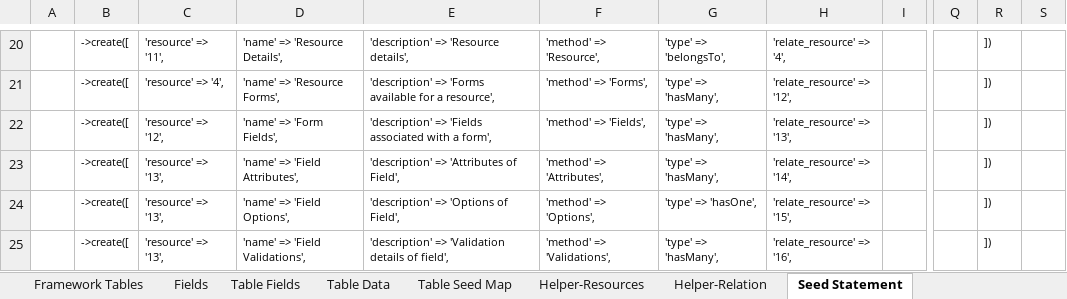
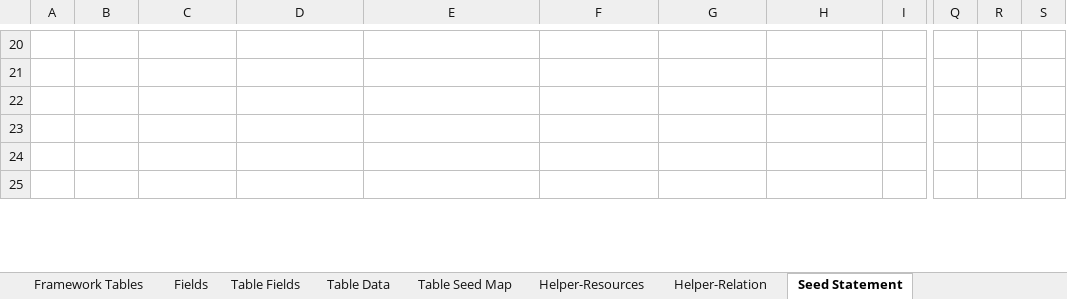
Before and after one commit to MilestoneInnovativeTechnologies/Appframe, an Excel workbook: Helper.xlsx, sheet Seed Statement, drawn as a sheet; only a part is shown, gaps mark what is left out; values as stored, in another font and other column widths than the file's, no borders; the diff covers the shown part only; the diff names each change by its address in the sheet, - before the commit and + after, or states it on an @@ line.

```diff
--- a/Helper.xlsx (sheet Seed Statement)
+++ b/Helper.xlsx (sheet Seed Statement)
-B20:B25: ->create([
+B20:B25: (empty)
-C20: 'resource' => '11',
+C20: (empty)
-D20: 'name' => 'Resource Details',
+D20: (empty)
-E20: 'description' => 'Resource details',
+E20: (empty)
-F20: 'method' => 'Resource',
+F20: (empty)
-G20: 'type' => 'belongsTo',
+G20: (empty)
-H20: 'relate_resource' => '4',
+H20: (empty)
-R20:R25: ])
+R20:R25: (empty)
-C21: 'resource' => '4',
+C21: (empty)
-D21: 'name' => 'Resource Forms',
+D21: (empty)
-E21: 'description' => 'Forms available for a resource',
+E21: (empty)
-F21: 'method' => 'Forms',
+F21: (empty)
-G21:G23: 'type' => 'hasMany',
+G21:G23: (empty)
-H21: 'relate_resource' => '12',
+H21: (empty)
-C22: 'resource' => '12',
+C22: (empty)
-D22: 'name' => 'Form Fields',
+D22: (empty)
-E22: 'description' => 'Fields associated with a form',
+E22: (empty)
-F22: 'method' => 'Fields',
+F22: (empty)
-H22: 'relate_resource' => '13',
+H22: (empty)
-C23:C25: 'resource' => '13',
+C23:C25: (empty)
-D23: 'name' => 'Field Attributes',
+D23: (empty)
-E23: 'description' => 'Attributes of Field',
+E23: (empty)
-F23: 'method' => 'Attributes',
+F23: (empty)
-H23: 'relate_resource' => '14',
+H23: (empty)
-D24: 'name' => 'Field Options',
+D24: (empty)
-E24: 'description' => 'Options of Field',
+E24: (empty)
-F24: 'method' => 'Options',
+F24: (empty)
-G24: 'type' => 'hasOne',
+G24: (empty)
-H24: 'relate_resource' => '15',
+H24: (empty)
-D25: 'name' => 'Field Validations',
+D25: (empty)
-E25: 'description' => 'Validation details of field',
+E25: (empty)
-F25: 'method' => 'Validations',
+F25: (empty)
-G25: 'type' => 'hasMany',
+G25: (empty)
-H25: 'relate_resource' => '16',
+H25: (empty)
```
Also changed, not shown: 349 edited cells elsewhere in this sheet, sheet Fields, sheet Table Fields, sheet Table Data, hidden cells, 2 other files.
